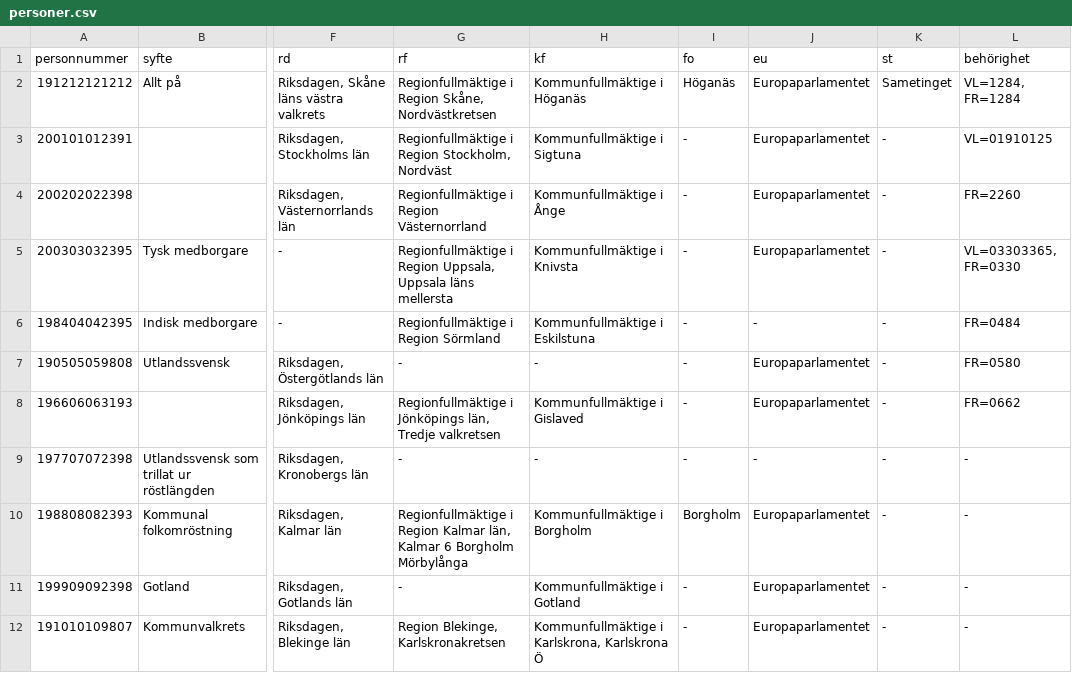
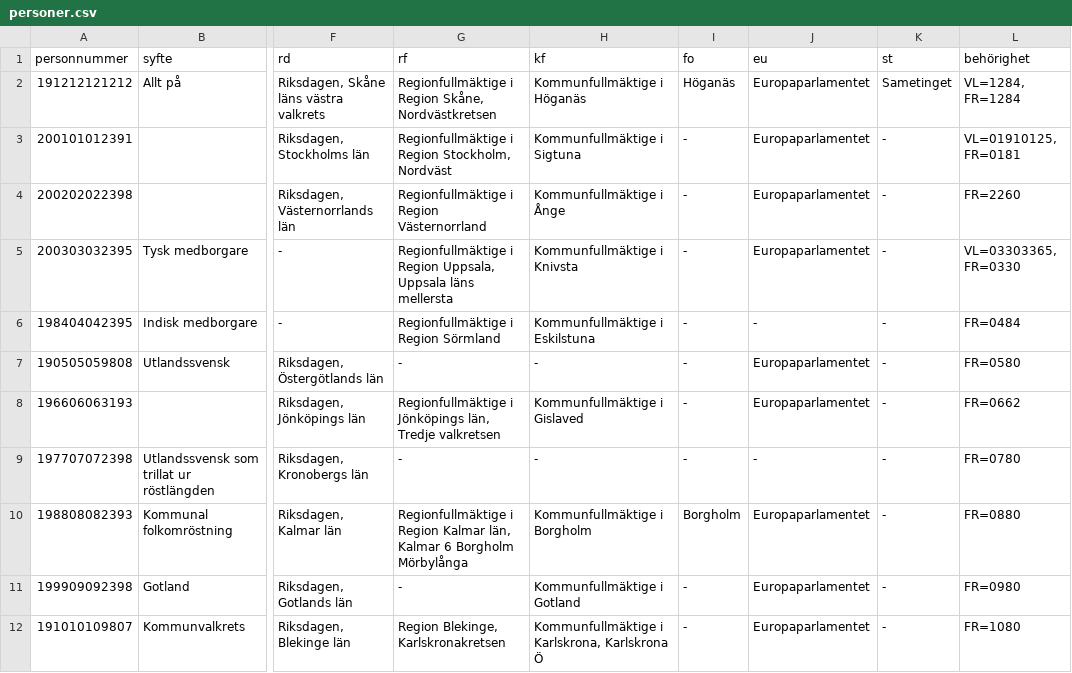
Before and after one commit to alltihopa/prototypiskt, a CSV file: personer.csv, drawn as a sheet; only a part is shown, gaps mark what is left out; the diff names each change by its address in the sheet, - before the commit and + after, or states it on an @@ line.

```diff
--- a/personer.csv
+++ b/personer.csv
-L3 (behörighet): VL=01910125
+L3 (behörighet): VL=01910125, FR=0181
-L9 (behörighet): -
+L9 (behörighet): FR=0780
-L10 (behörighet): -
+L10 (behörighet): FR=0880
-L11 (behörighet): -
+L11 (behörighet): FR=0980
-L12 (behörighet): -
+L12 (behörighet): FR=1080
```
Also changed, not shown: 6 other files.
